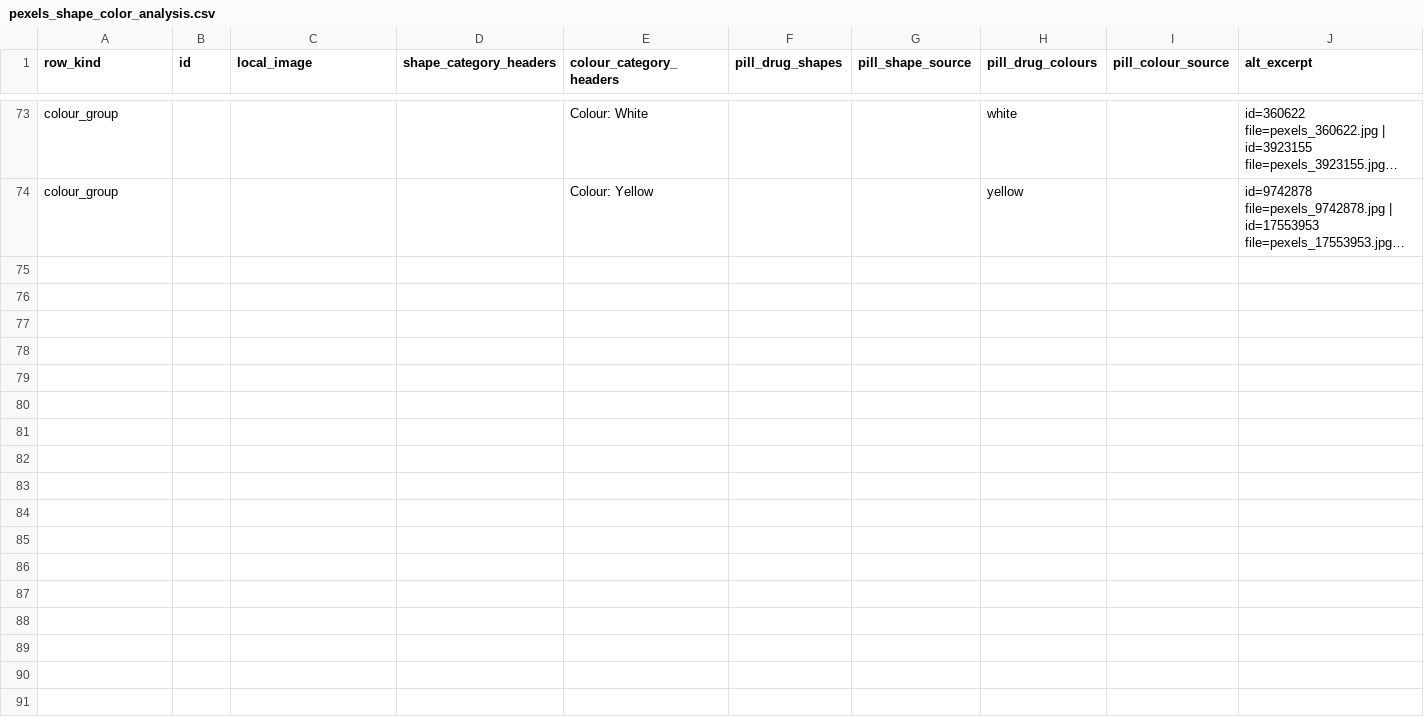
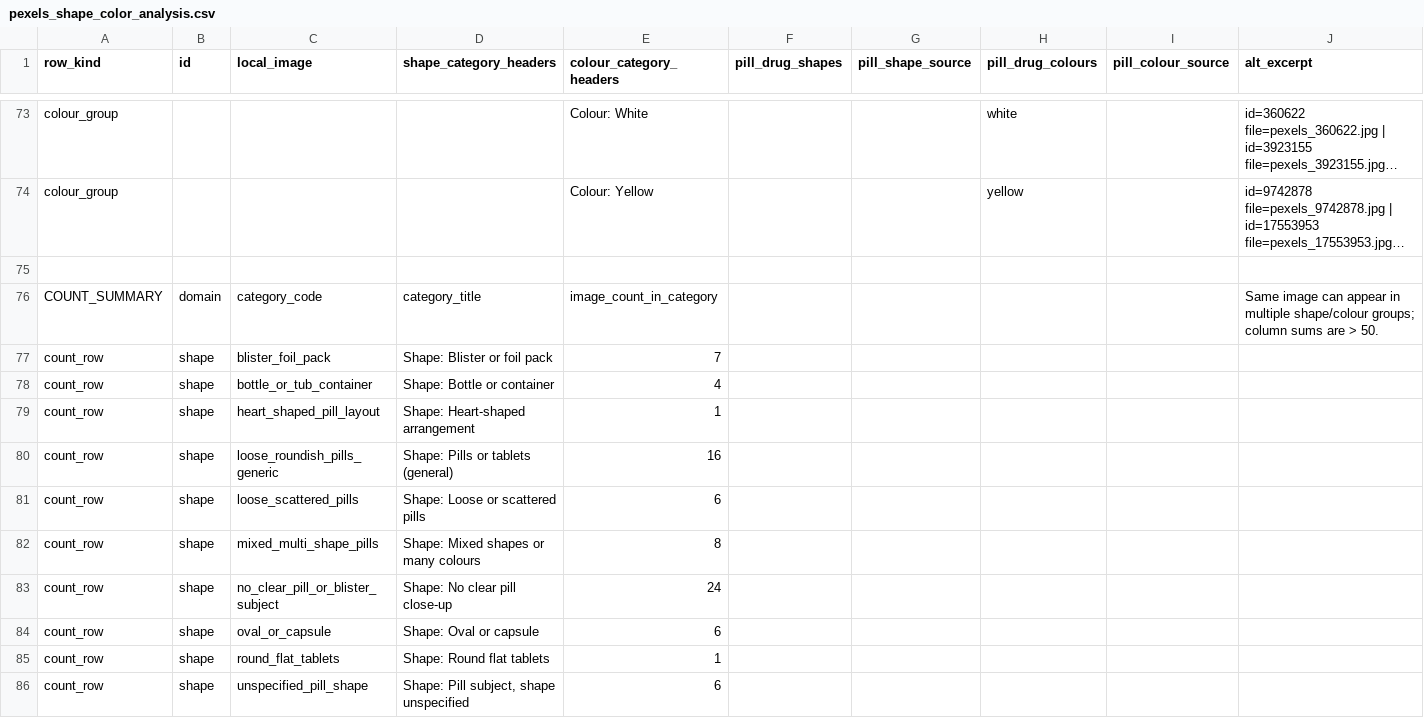
Before and after one commit to rachitsinghi/hcde530, a CSV file: Week 4/pexels_shape_color_analysis.csv, drawn as a sheet; only a part is shown, gaps mark what is left out; long unchanged cells end in …; rows hold the shown columns only; the diff covers the shown part only; the diff names each change by its address in the sheet, - before the commit and + after, or states it on an @@ line.

```diff
--- a/Week 4/pexels_shape_color_analysis.csv
+++ b/Week 4/pexels_shape_color_analysis.csv
+row 75: (empty)
+row 76: COUNT_SUMMARY | domain | category_code | category_title | image_count_in_category |  |  |  |  | Same image can appear in multiple shape/colour groups; column sums are > 50.
+row 77: count_row | shape | blister_foil_pack | Shape: Blister or foil pack | 7
+row 78: count_row | shape | bottle_or_tub_container | Shape: Bottle or container | 4
+row 79: count_row | shape | heart_shaped_pill_layout | Shape: Heart-shaped arrangement | 1
+row 80: count_row | shape | loose_roundish_pills_generic | Shape: Pills or tablets (general) | 16
+row 81: count_row | shape | loose_scattered_pills | Shape: Loose or scattered pills | 6
+row 82: count_row | shape | mixed_multi_shape_pills | Shape: Mixed shapes or many colours | 8
+row 83: count_row | shape | no_clear_pill_or_blister_subject | Shape: No clear pill close-up | 24
+row 84: count_row | shape | oval_or_capsule | Shape: Oval or capsule | 6
+row 85: count_row | shape | round_flat_tablets | Shape: Round flat tablets | 1
+row 86: count_row | shape | unspecified_pill_shape | Shape: Pill subject, shape unspecified | 6
```
Also changed, not shown: 11 added rows elsewhere in this file, 10 other files.
